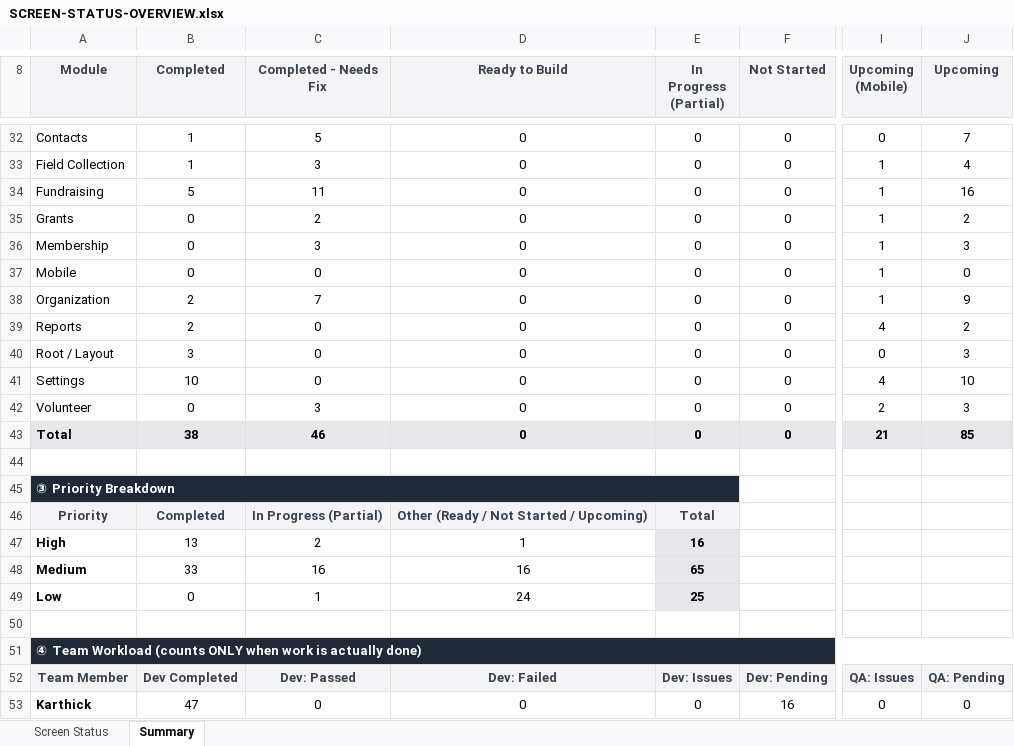
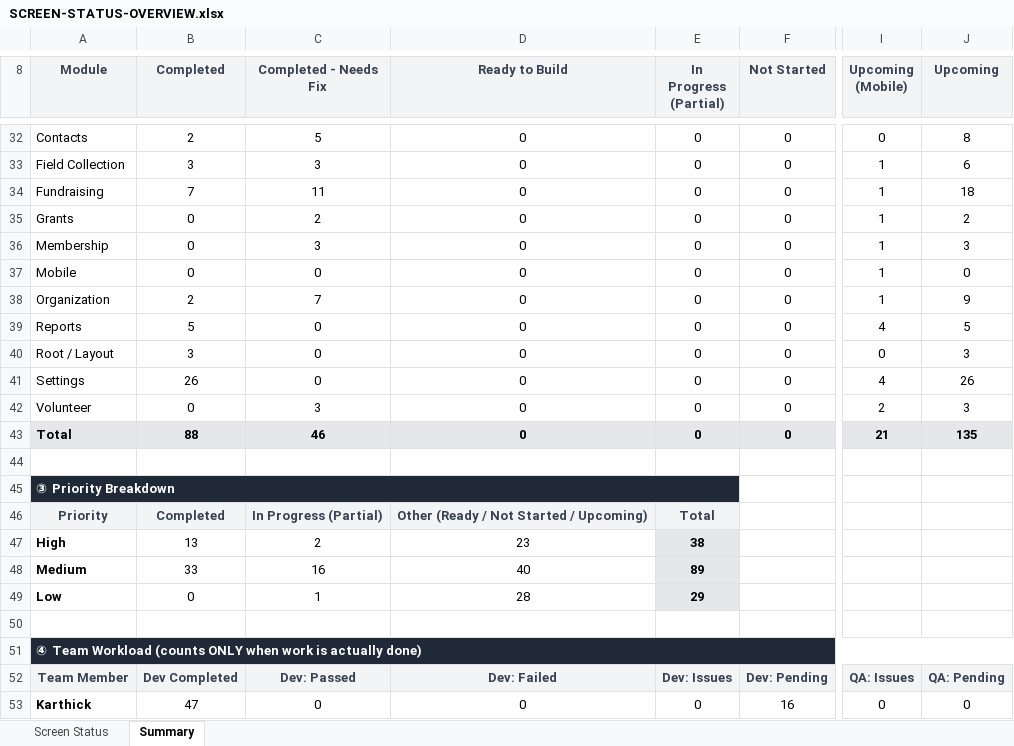
Before and after one commit to sorubantech/pwds-soruban, an Excel workbook: pss-2.0-global/.claude/screen-tracker/SCREEN-STATUS-OVERVIEW.xlsx, sheet Summary, drawn as a sheet; only a part is shown, gaps mark what is left out; values as stored, in another font and other column widths than the file's, no borders; the diff covers the shown part only; the diff names each change by its address in the sheet, - before the commit and + after, or states it on an @@ line.

```diff
--- a/pss-2.0-global/.claude/screen-tracker/SCREEN-STATUS-OVERVIEW.xlsx (sheet Summary)
+++ b/pss-2.0-global/.claude/screen-tracker/SCREEN-STATUS-OVERVIEW.xlsx (sheet Summary)
-B32 (Completed): 1
+B32 (Completed): 2
-J32 (Upcoming): 7
+J32 (Upcoming): 8
-B33 (Completed): 1
+B33 (Completed): 3
-J33 (Upcoming): 4
+J33 (Upcoming): 6
-B34 (Completed): 5
+B34 (Completed): 7
-J34 (Upcoming): 16
+J34 (Upcoming): 18
-B39 (Completed): 2
+B39 (Completed): 5
-J39 (Upcoming): 2
+J39 (Upcoming): 5
-B41 (Completed): 10
+B41 (Completed): 26
-J41 (Upcoming): 10
+J41 (Upcoming): 26
-B43 (Completed): 38
+B43 (Completed): 88
-J43 (Upcoming): 85
+J43 (Upcoming): 135
-D47 (Ready to Build): 1
+D47 (Ready to Build): 23
-E47 (In Progress (Partial)): 16
+E47 (In Progress (Partial)): 38
-D48 (Ready to Build): 16
+D48 (Ready to Build): 40
-E48 (In Progress (Partial)): 65
+E48 (In Progress (Partial)): 89
-D49 (Ready to Build): 24
+D49 (Ready to Build): 28
-E49 (In Progress (Partial)): 25
+E49 (In Progress (Partial)): 29
```
Also changed, not shown: 22 edited cells elsewhere in this sheet, sheet Screen Status, formulas that keep their value, 12 other files.
